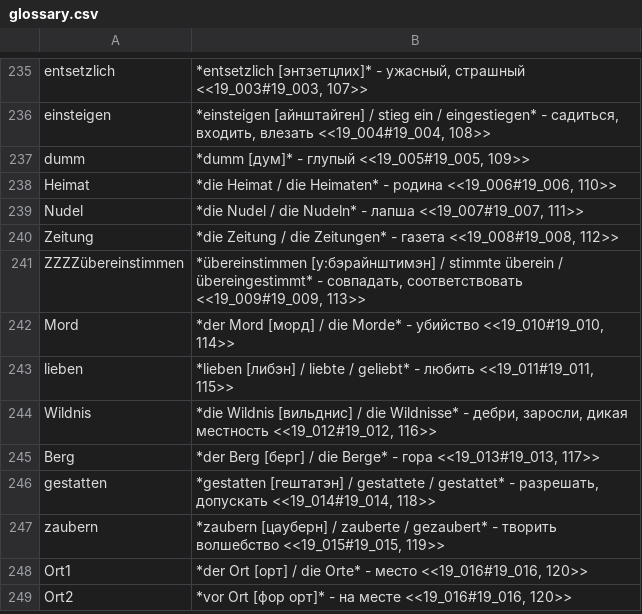
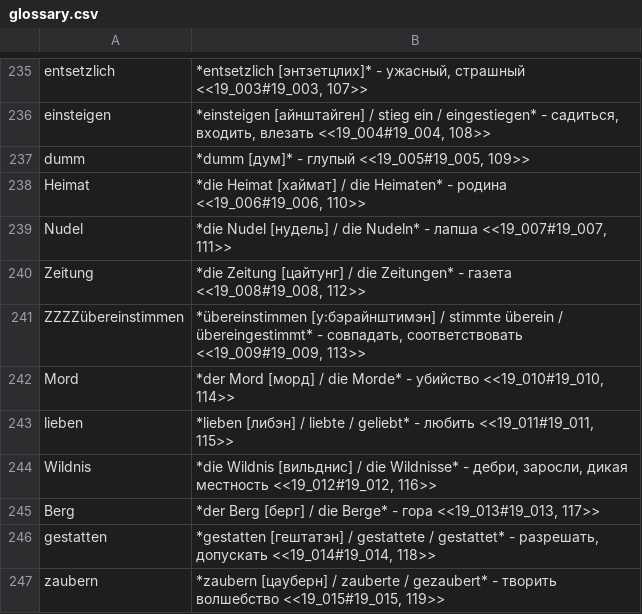
Before and after one commit to funnygerman/randomgerman, a CSV file: adoc/glossary.csv, drawn as a sheet; only a part is shown, gaps mark what is left out; the shorter side is filled out with more unchanged rows.

```diff
--- a/adoc/glossary.csv
+++ b/adoc/glossary.csv
@@ -237,5 +237,5 @@ einsteigen;*einsteigen [айнштайген] / stieg ein / eingestiegen* - са
 dumm;*dumm [дум]* - глупый <<19_005#19_005, 109>>
-Heimat;*die Heimat / die Heimaten* - родина <<19_006#19_006, 110>>
-Nudel;*die Nudel / die Nudeln* - лапша <<19_007#19_007, 111>>
-Zeitung;*die Zeitung / die Zeitungen* - газета <<19_008#19_008, 112>>
+Heimat;*die Heimat [хаймат] / die Heimaten* - родина <<19_006#19_006, 110>>
+Nudel;*die Nudel [нудель] / die Nudeln* - лапша <<19_007#19_007, 111>>
+Zeitung;*die Zeitung [цайтунг] / die Zeitungen* - газета <<19_008#19_008, 112>>
 ZZZZübereinstimmen;*übereinstimmen [у:бэрайнштимэн] / stimmte überein / übereingestimmt* - совпадать, соответствовать <<19_009#19_009, 113>>
```
Also changed, not shown: 4 other files.
